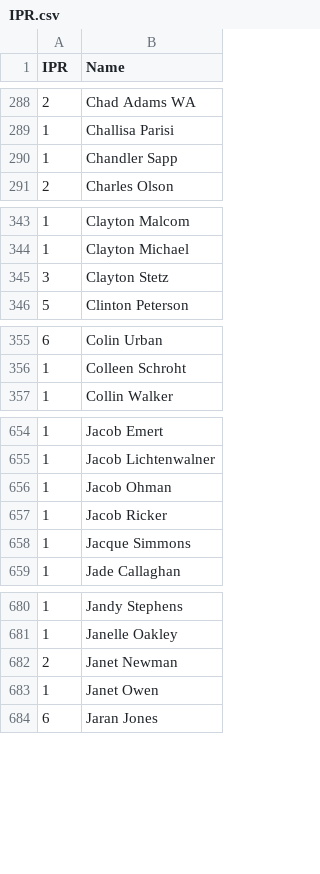
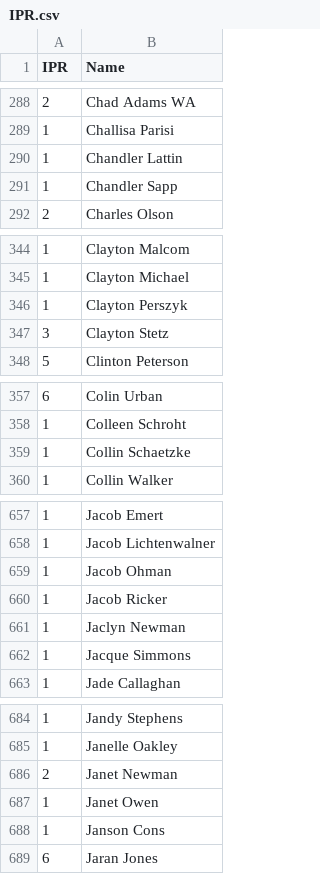
Before and after one commit to Invader-Zim/mnp-data-archive, a CSV file: IPR.csv, drawn as a sheet; only a part is shown, gaps mark what is left out; the diff covers the shown part only; the diff names each change by its address in the sheet, - before the commit and + after, or states it on an @@ line.

Commit message:
Update IPR.csv
New players week 7

```diff
--- a/IPR.csv
+++ b/IPR.csv
+row 290: 1 | Chandler Lattin
+row 346: 1 | Clayton Perszyk
+row 359: 1 | Collin Schaetzke
+row 661: 1 | Jaclyn Newman
+row 688: 1 | Janson Cons
```
Also changed, not shown: 2 added rows elsewhere in this file.
